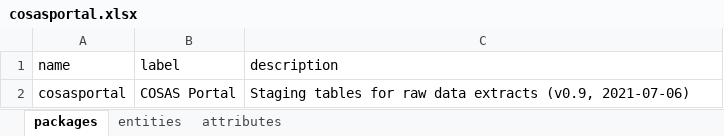
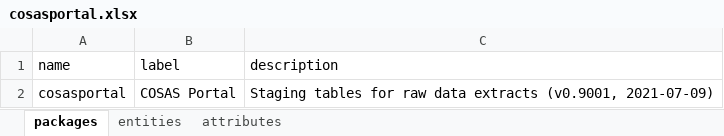
Before and after one commit to molgenis/projects-rd-cosas, an Excel workbook: emx/cosas-portal/cosasportal.xlsx, sheet packages, drawn as a sheet; values as stored, in another font and other column widths than the file's, no borders; the diff names each change by its address in the sheet, - before the commit and + after, or states it on an @@ line.

```diff
--- a/emx/cosas-portal/cosasportal.xlsx (sheet packages)
+++ b/emx/cosas-portal/cosasportal.xlsx (sheet packages)
-C2 (description): …data extracts (v0.9, 2021-07-06)
+C2 (description): …data extracts (v0.9001, 2021-07-09)
```
Also changed, not shown: emx/cosas-refs/cosasrefs.xlsx, emx/cosas/cosas.xlsx, 2 other files.
